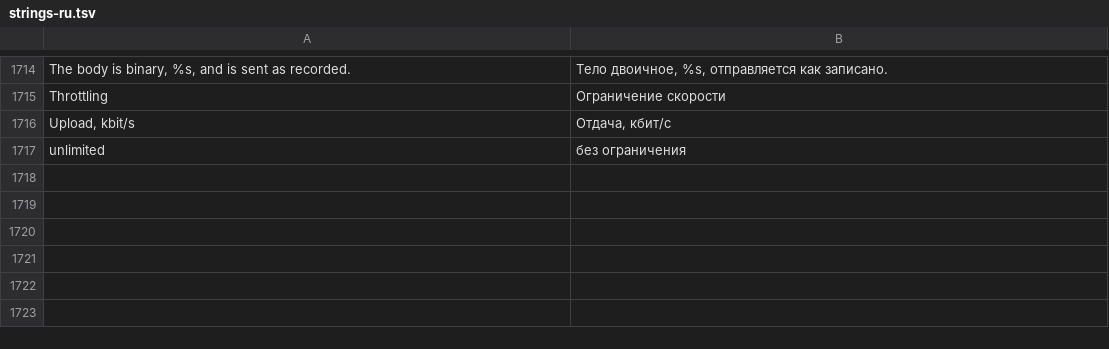
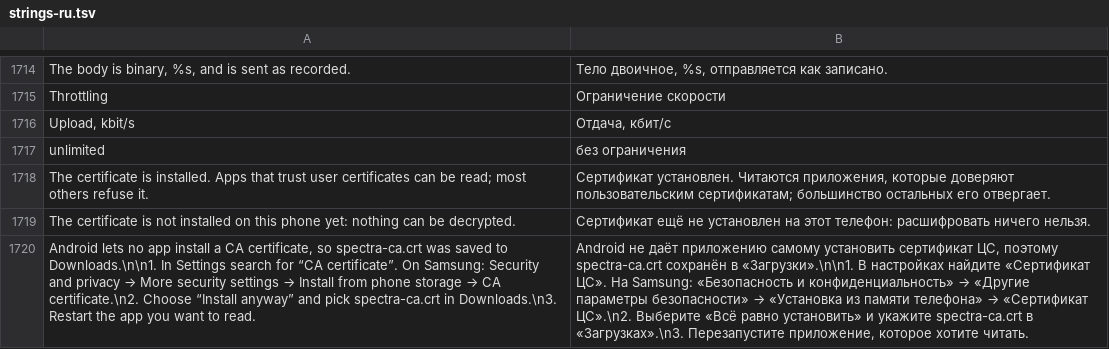
Before and after one commit to CattivoLe/Spectra, a TSV file: android/app/src/main/resources/spectra/strings-ru.tsv, drawn as a sheet; only a part is shown, gaps mark what is left out; the diff names each change by its address in the sheet, - before the commit and + after, or states it on an @@ line.

```diff
--- a/android/app/src/main/resources/spectra/strings-ru.tsv
+++ b/android/app/src/main/resources/spectra/strings-ru.tsv
+row 1718: The certificate is installed. Apps that trust user certificates can be read; most others refuse it. | Сертификат установлен. Читаются приложения, которые доверяют пользовательским сертификатам; большинство остальных его отвергает.
+row 1719: The certificate is not installed on this phone yet: nothing can be decrypted. | Сертификат ещё не установлен на этот телефон: расшифровать ничего нельзя.
+row 1720: Android lets no app install a CA certificate, so spectra-ca.crt was saved to Downloads.\n\n1. In Settings search for “CA certificate”. On Samsung: Security and privacy → More security settings → Install from phone storage → CA certificate.\n2. Choose “Install anyway” and pick spectra-ca.crt in Downloads.\n3. Restart the app you want to read. | Android не даёт приложению самому установить сертификат ЦС, поэтому spectra-ca.crt сохранён в «Загрузки».\n\n1. В настройках найдите «Сертификат ЦС». На Samsung: «Безопасность и конфиденциальность» → «Другие параметры безопасности» → «Установка из памяти телефона» → «Сертификат ЦС».\n2. Выберите «Всё равно установить» и укажите spectra-ca.crt в «Загрузках».\n3. Перезапустите приложение, которое хотите читать.
```
Also changed, not shown: 11 other files.
